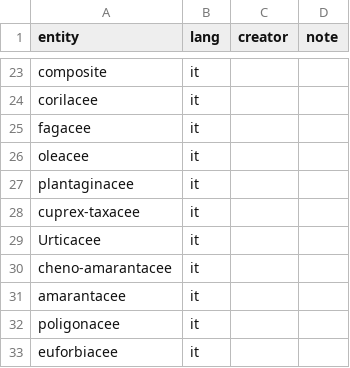
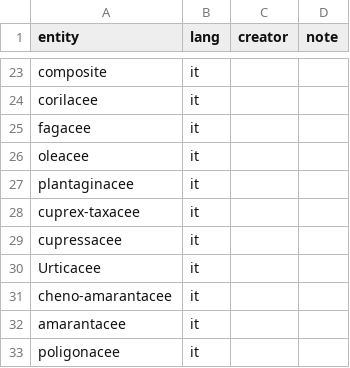
Before and after one commit to alfcrisci/canali_disit, a CSV file: allergia.csv, drawn as a sheet; only a part is shown, gaps mark what is left out; the shorter side is filled out with more unchanged rows.

Commit message:
Update allergia.csv

```diff
--- a/allergia.csv
+++ b/allergia.csv
@@ -28,2 +28,3 @@ plantaginacee,it,,
 cuprex-taxacee,it,,
+cupressacee,it,,
 Urticacee,it,,
```
